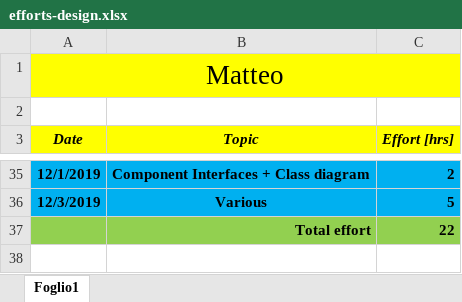
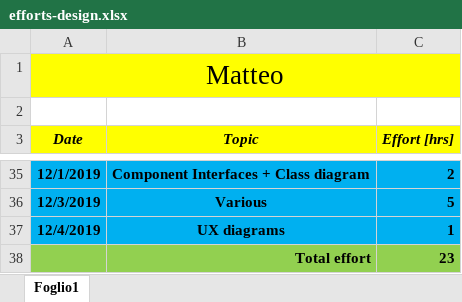
Before and after one commit to pozziteo/PozziSaccoVentura-SwEng2, an Excel workbook: Design document/efforts-design.xlsx, sheet Foglio1, drawn as a sheet; only a part is shown, gaps mark what is left out; values as stored, in another font and other column widths than the file's, no borders; removed rows and columns are numbered as before the commit, all else as after; the diff names each change by its address in the sheet, - before the commit and + after, or states it on an @@ line.

Commit message:
add ux diagrams

```diff
--- a/Design document/efforts-design.xlsx (sheet Foglio1)
+++ b/Design document/efforts-design.xlsx (sheet Foglio1)
-row 37:  | Total effort | 22
+row 37: 12/4/2019 | UX diagrams | 1
+row 38:  | Total effort | 23
```
Also changed, not shown: 6 other files.
